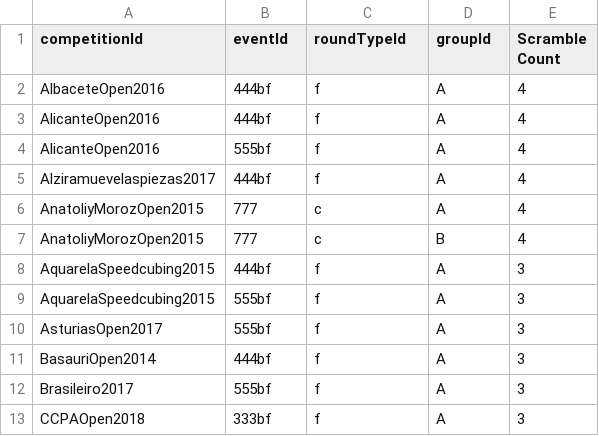
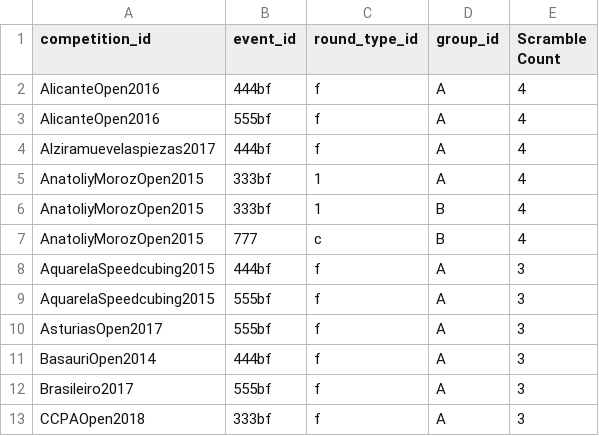
Before and after one commit to TipsterTrickster/WCA-Scramble-Stats, a CSV file: general/weird_groups_mo3_extra.csv, drawn as a sheet; only a part is shown.

```diff
--- a/general/weird_groups_mo3_extra.csv
+++ b/general/weird_groups_mo3_extra.csv
@@ -1,3 +1,2 @@
-competitionId,eventId,roundTypeId,groupId,Scramble Count
-AlbaceteOpen2016,444bf,f,A,4
+competition_id,event_id,round_type_id,group_id,Scramble Count
 AlicanteOpen2016,444bf,f,A,4
@@ -5,3 +4,4 @@ AlicanteOpen2016,555bf,f,A,4
 Alziramuevelaspiezas2017,444bf,f,A,4
-AnatoliyMorozOpen2015,777,c,A,4
+AnatoliyMorozOpen2015,333bf,1,A,4
+AnatoliyMorozOpen2015,333bf,1,B,4
 AnatoliyMorozOpen2015,777,c,B,4
```
Also changed, not shown: general/least_mbld.csv, general/most_extras_group.csv, 6 other files.
